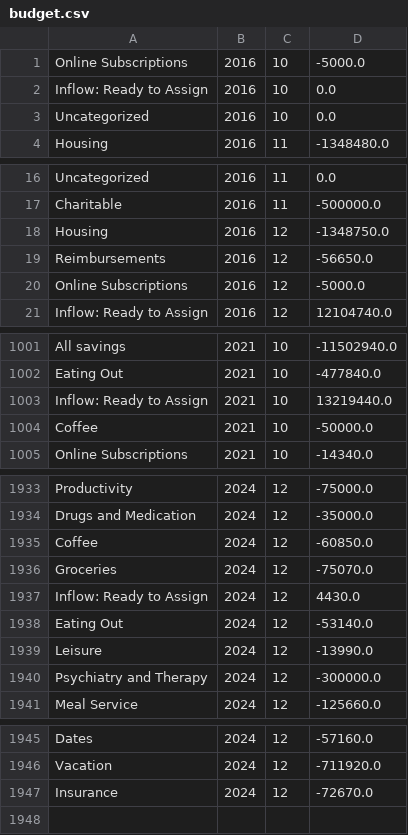
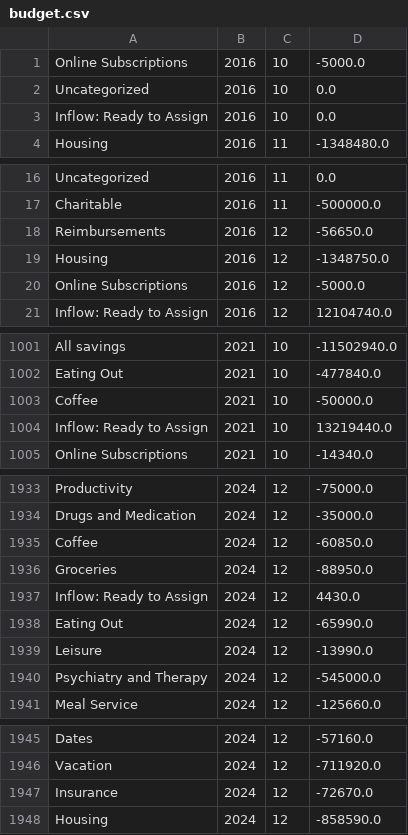
Before and after one commit to arxanas/arxanas.github.io, a CSV file: data/budget.csv, drawn as a sheet; only a part is shown, gaps mark what is left out.

```diff
--- a/data/budget.csv
+++ b/data/budget.csv
@@ -1,4 +1,4 @@
 Online Subscriptions,2016,10,-5000.0
-Inflow: Ready to Assign,2016,10,0.0
 Uncategorized,2016,10,0.0
+Inflow: Ready to Assign,2016,10,0.0
 Housing,2016,11,-1348480.0
@@ -17,4 +17,4 @@ Uncategorized,2016,11,0.0
 Charitable,2016,11,-500000.0
-Housing,2016,12,-1348750.0
 Reimbursements,2016,12,-56650.0
+Housing,2016,12,-1348750.0
 Online Subscriptions,2016,12,-5000.0
@@ -1002,4 +1002,4 @@ All savings,2021,10,-11502940.0
 Eating Out,2021,10,-477840.0
-Inflow: Ready to Assign,2021,10,13219440.0
 Coffee,2021,10,-50000.0
+Inflow: Ready to Assign,2021,10,13219440.0
 Online Subscriptions,2021,10,-14340.0
@@ -1935,7 +1935,7 @@ Drugs and Medication,2024,12,-35000.0
 Coffee,2024,12,-60850.0
-Groceries,2024,12,-75070.0
+Groceries,2024,12,-88950.0
 Inflow: Ready to Assign,2024,12,4430.0
-Eating Out,2024,12,-53140.0
+Eating Out,2024,12,-65990.0
 Leisure,2024,12,-13990.0
-Psychiatry and Therapy,2024,12,-300000.0
+Psychiatry and Therapy,2024,12,-545000.0
 Meal Service,2024,12,-125660.0
@@ -1947 +1947,2 @@ Vacation,2024,12,-711920.0
 Insurance,2024,12,-72670.0
+Housing,2024,12,-858590.0
```
Also changed, not shown: 1 other file.
